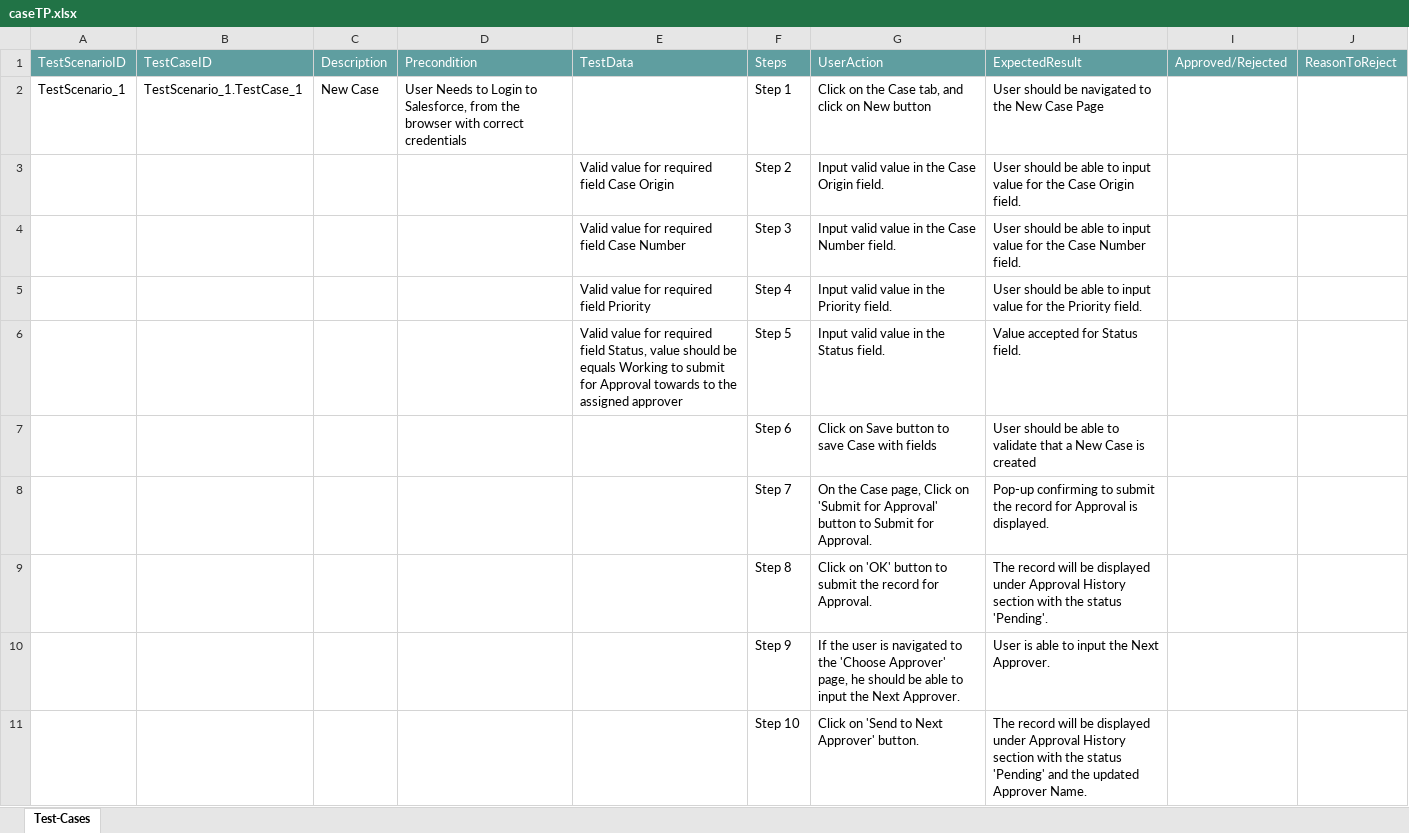
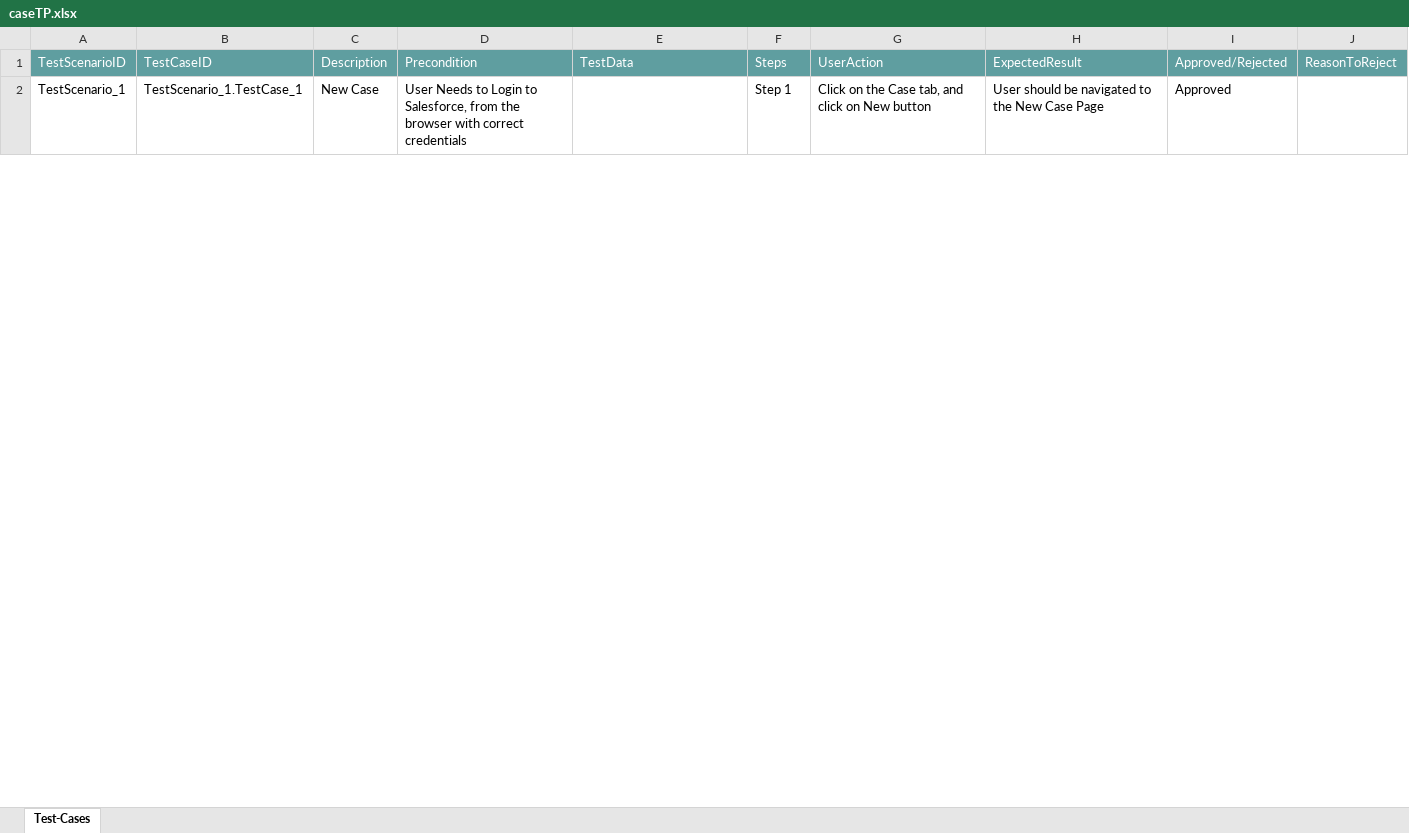
Before and after one commit to ShaikMohamedIrfan/work, an Excel workbook: caseTP.xlsx, sheet Test-Cases, drawn as a sheet; only a part is shown; values as stored, in another font and other column widths than the file's, no borders; table styles not drawn; the diff covers the shown part only; the diff names each change by its address in the sheet, - before the commit and + after, or states it on an @@ line.

Commit message:
Add files via upload

```diff
--- a/caseTP.xlsx (sheet Test-Cases)
+++ b/caseTP.xlsx (sheet Test-Cases)
-I2: (empty)
+I2: Approved
@@ row 3 hidden:  |  |  |  | Valid value for required field Case Origin | Step 2 | Input valid value in the Case Origin field. | User should be able to input value for the Case Origin field. @@
@@ row 4 hidden:  |  |  |  | Valid value for required field Case Number | Step 3 | Input valid value in the Case Number field. | User should be able to input value for the Case Number field. @@
@@ row 5 hidden:  |  |  |  | Valid value for required field Priority | Step 4 | Input valid value in the Priority field. | User should be able to input value for the Priority field. @@
@@ row 6 hidden:  |  |  |  | Valid value for required field Status, value should be equals Working to submit for Approval towards to the assigned approver | Step 5 | Input valid value in the Status field. | Value accepted for Status field. @@
@@ row 7 hidden:  |  |  |  |  | Step 6 | Click on Save button to save Case with fields | User should be able to validate that a New Case is created @@
@@ row 8 hidden:  |  |  |  |  | Step 7 | On the Case page, Click on 'Submit for Approval' button to Submit for Approval. | Pop-up confirming to submit the record for Approval is displayed. @@
@@ row 9 hidden:  |  |  |  |  | Step 8 | Click on 'OK' button to submit the record for Approval. | The record will be displayed under Approval History section with the status 'Pending'. @@
@@ row 10 hidden:  |  |  |  |  | Step 9 | If the user is navigated to the 'Choose Approver' page, he should be able to input the Next Approver. | User is able to input the Next Approver. @@
@@ row 11 hidden:  |  |  |  |  | Step 10 | Click on 'Send to Next Approver' button. | The record will be displayed under Approval History section with the status 'Pending' and the updated Approver Name. @@
```
Also changed, not shown: 8 hidden or unhidden rows and 2 edited cells elsewhere in this sheet.
